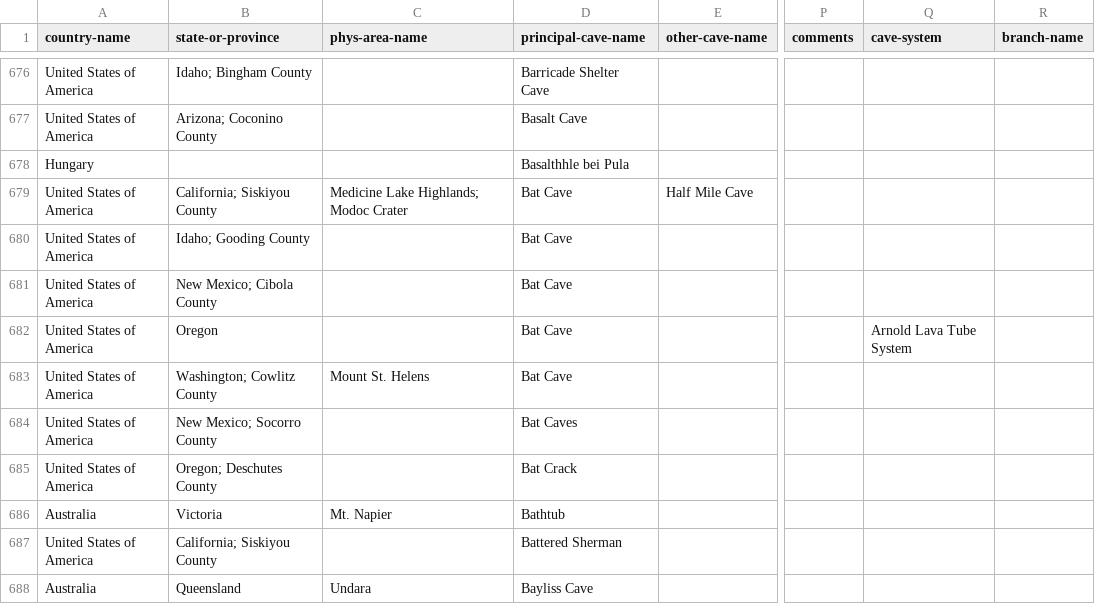
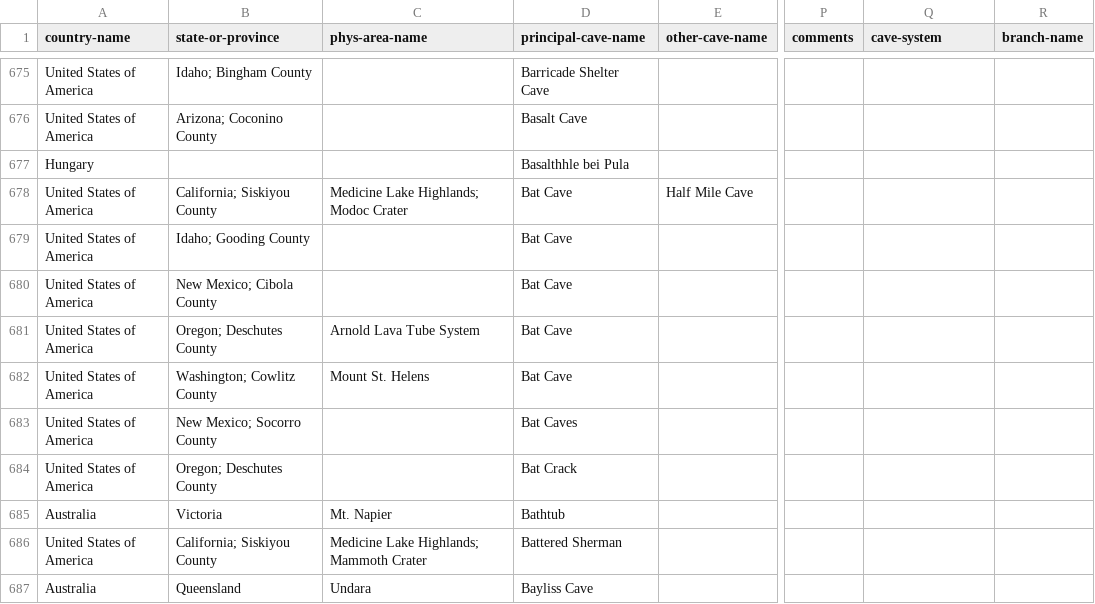
Before and after one commit to nschorgh/CaveXML, a CSV file: Derivatives/allcaves-database.csv, drawn as a sheet; only a part is shown, gaps mark what is left out; addresses are those after the commit; the diff covers the shown part only; the diff names each change by its address in the sheet, - before the commit and + after, or states it on an @@ line.

```diff
--- a/Derivatives/allcaves-database.csv
+++ b/Derivatives/allcaves-database.csv
-B681 (state-or-province): Oregon
+B681 (state-or-province): Oregon; Deschutes County
-C681 (phys-area-name): (empty)
+C681 (phys-area-name): Arnold Lava Tube System
-Q681 (cave-system): Arnold Lava Tube System
+Q681 (cave-system): (empty)
-C686 (phys-area-name): (empty)
+C686 (phys-area-name): Medicine Lake Highlands; Mammoth Crater
```
Also changed, not shown: 4 removed rows and 144 edited cells elsewhere in this file, 5 other files.
